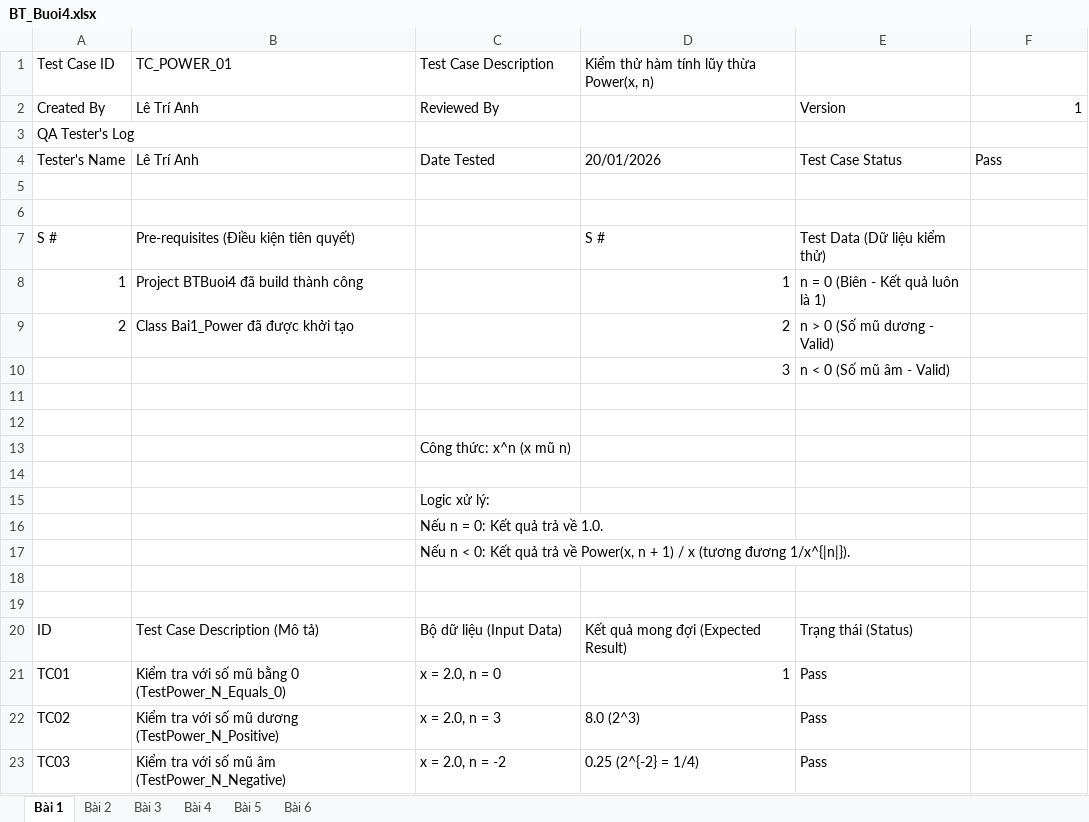
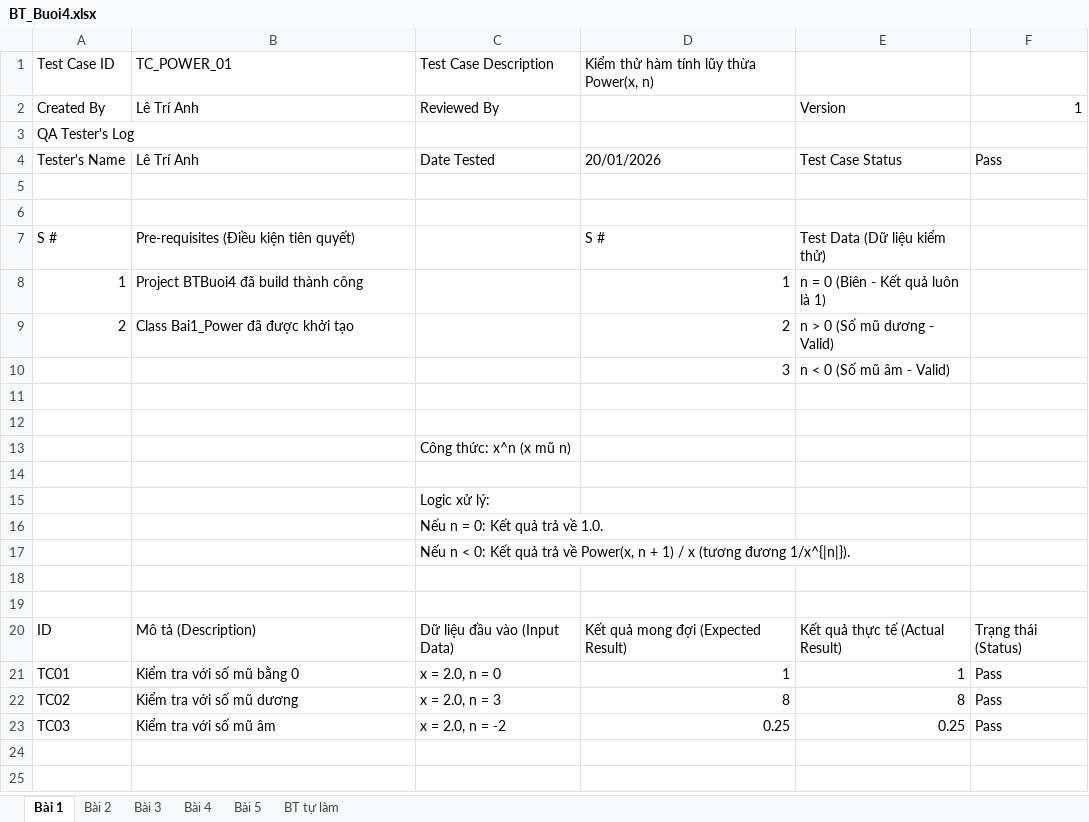
Before and after one commit to wwwwwwmw/Kiem_thu_phan_mem, an Excel workbook: Buoi4/BT_Buoi4.xlsx, sheet Bài 1, drawn as a sheet; values as stored, in another font and other column widths than the file's, no borders; charts and pictures not drawn; the diff names each change by its address in the sheet, - before the commit and + after, or states it on an @@ line.

```diff
--- a/Buoi4/BT_Buoi4.xlsx (sheet Bài 1)
+++ b/Buoi4/BT_Buoi4.xlsx (sheet Bài 1)
-sheet tab: Bài 6
+sheet tab: BT tự làm
-B20: Test Case Description (Mô tả)
+B20: Mô tả (Description)
-C20: Bộ dữ liệu (Input Data)
+C20: Dữ liệu đầu vào (Input Data)
-E20: Trạng thái (Status)
+E20: Kết quả thực tế (Actual Result)
-F20: (empty)
+F20: Trạng thái (Status)
-B21: Kiểm tra với số mũ bằng 0 (TestPower_N_Equals_0)
+B21: Kiểm tra với số mũ bằng 0
-E21: Pass
+E21: 1
-F21:F23: (empty)
+F21:F23: Pass
-B22: Kiểm tra với số mũ dương (TestPower_N_Positive)
+B22: Kiểm tra với số mũ dương
-D22: 8.0 (2^3)
+D22: 8
-E22: Pass
+E22: 8
-B23: Kiểm tra với số mũ âm (TestPower_N_Negative)
+B23: Kiểm tra với số mũ âm
-D23: 0.25 (2^{-2} = 1/4)
+D23: 0.25
-E23: Pass
+E23: 0.25
```
Also changed, not shown: sheet BT tự làm, sheet Bài 4, sheet Bài 5, sheet Bài 3, sheet Bài 2, charts or pictures, 16 other files.
